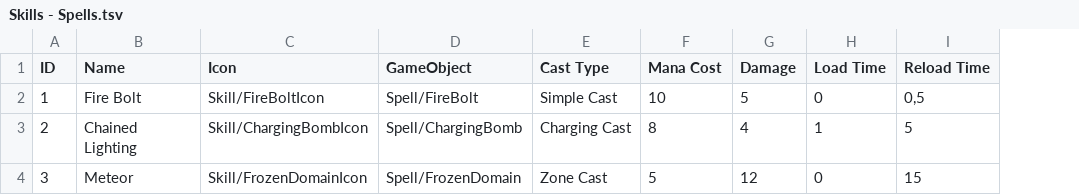
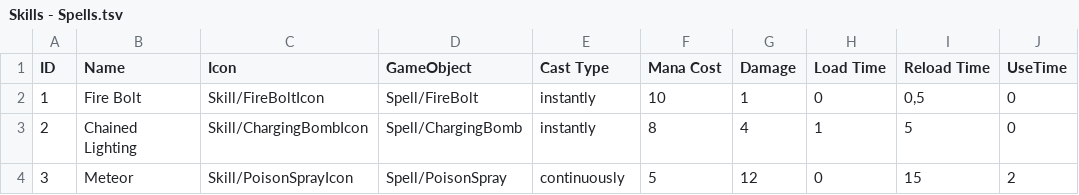
Before and after one commit to GuyfH3CTOR/HacknSlash-SchoolProject, a TSV file: HacknSlash/Assets/8_Scripts/Spell/Skills - Spells.tsv, drawn as a sheet; only a part is shown; the diff names each change by its address in the sheet, - before the commit and + after, or states it on an @@ line.

```diff
--- a/HacknSlash/Assets/8_Scripts/Spell/Skills - Spells.tsv
+++ b/HacknSlash/Assets/8_Scripts/Spell/Skills - Spells.tsv
+column J (UseTime), rows 2-4: 0 | 0 | 2
-E2 (Cast Type): Simple Cast
+E2 (Cast Type): instantly
-G2 (Damage): 5
+G2 (Damage): 1
-E3 (Cast Type): Charging Cast
+E3 (Cast Type): instantly
-C4 (Icon): Skill/FrozenDomainIcon
+C4 (Icon): Skill/PoisonSprayIcon
-D4 (GameObject): Spell/FrozenDomain
+D4 (GameObject): Spell/PoisonSpray
-E4 (Cast Type): Zone Cast
+E4 (Cast Type): continuously
```
Also changed, not shown: 42 other files.
